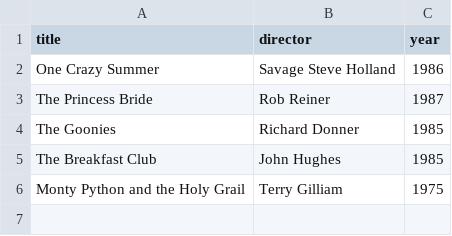
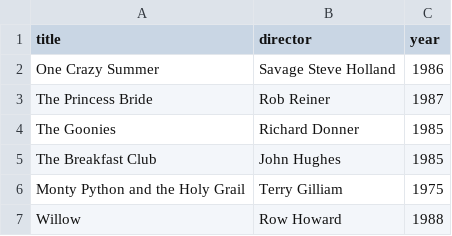
Before and after one commit to JonLloydDev/webflyx, a CSV file: classics.csv, drawn as a sheet; the diff names each change by its address in the sheet, - before the commit and + after, or states it on an @@ line.

Commit message:
Update classics.csv

```diff
--- a/classics.csv
+++ b/classics.csv
+row 7: Willow | Row Howard | 1988
```
